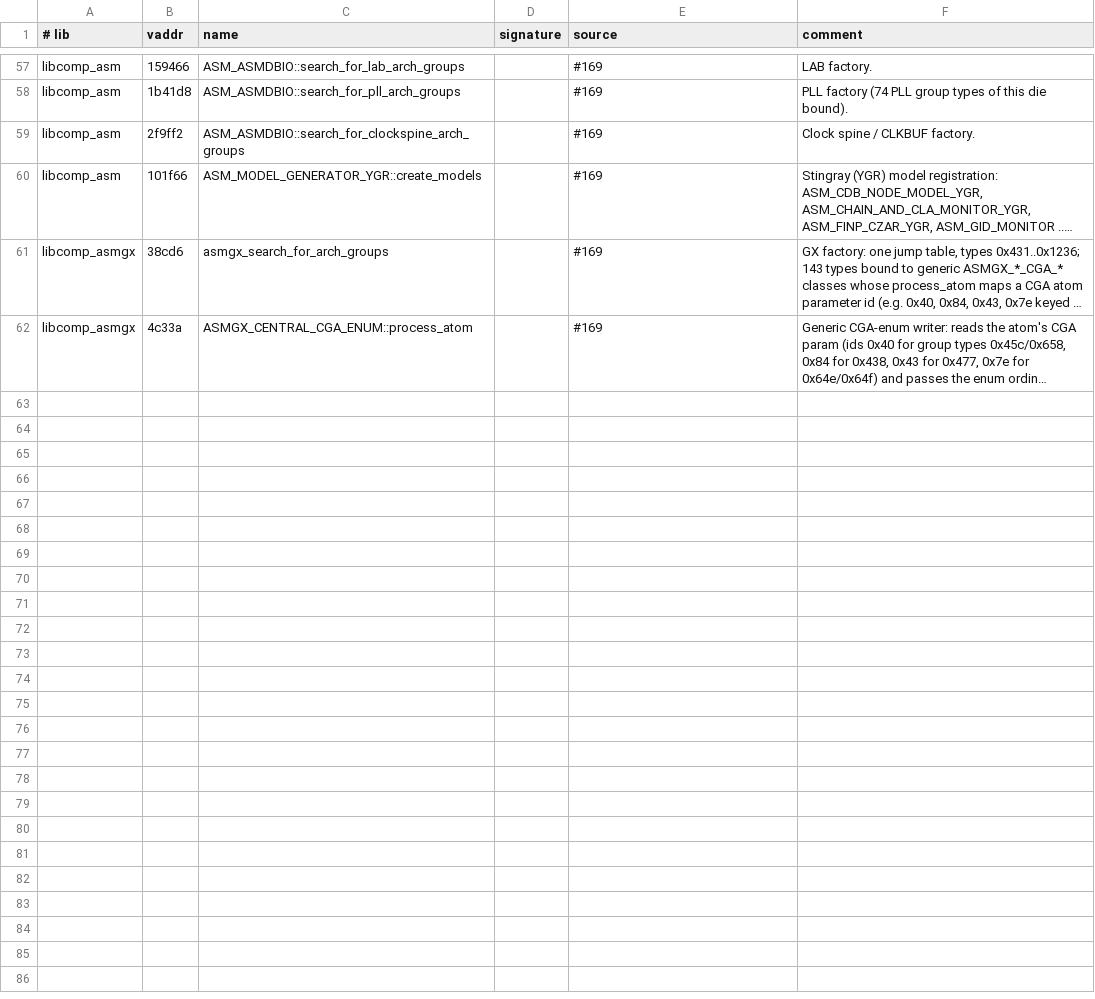
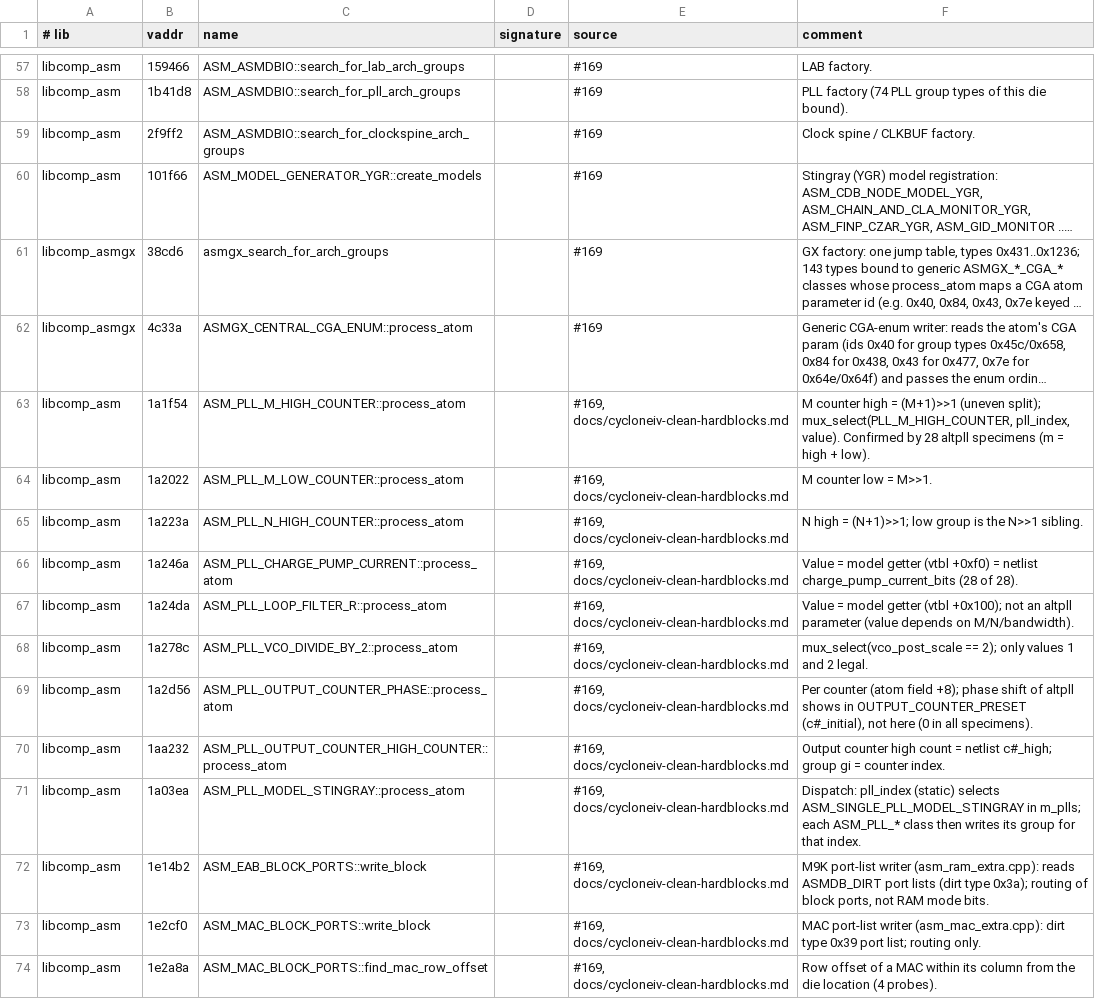
Before and after one commit to awtoau/pluribus, a TSV file: reference/ghidra/functions.tsv, drawn as a sheet; only a part is shown, gaps mark what is left out; long unchanged cells end in …; the diff names each change by its address in the sheet, - before the commit and + after, or states it on an @@ line.

```diff
--- a/reference/ghidra/functions.tsv
+++ b/reference/ghidra/functions.tsv
+row 63: libcomp_asm | 1a1f54 | ASM_PLL_M_HIGH_COUNTER::process_atom |  | #169, docs/cycloneiv-clean-hardblocks.md | M counter high = (M+1)>>1 (uneven split); mux_select(PLL_M_HIGH_COUNTER, pll_index, value). Confirmed by 28 altpll specimens (m = high + low).
+row 64: libcomp_asm | 1a2022 | ASM_PLL_M_LOW_COUNTER::process_atom |  | #169, docs/cycloneiv-clean-hardblocks.md | M counter low = M>>1.
+row 65: libcomp_asm | 1a223a | ASM_PLL_N_HIGH_COUNTER::process_atom |  | #169, docs/cycloneiv-clean-hardblocks.md | N high = (N+1)>>1; low group is the N>>1 sibling.
+row 66: libcomp_asm | 1a246a | ASM_PLL_CHARGE_PUMP_CURRENT::process_atom |  | #169, docs/cycloneiv-clean-hardblocks.md | Value = model getter (vtbl +0xf0) = netlist charge_pump_current_bits (28 of 28).
+row 67: libcomp_asm | 1a24da | ASM_PLL_LOOP_FILTER_R::process_atom |  | #169, docs/cycloneiv-clean-hardblocks.md | Value = model getter (vtbl +0x100); not an altpll parameter (value depends on M/N/bandwidth).
+row 68: libcomp_asm | 1a278c | ASM_PLL_VCO_DIVIDE_BY_2::process_atom |  | #169, docs/cycloneiv-clean-hardblocks.md | mux_select(vco_post_scale == 2); only values 1 and 2 legal.
+row 69: libcomp_asm | 1a2d56 | ASM_PLL_OUTPUT_COUNTER_PHASE::process_atom |  | #169, docs/cycloneiv-clean-hardblocks.md | Per counter (atom field +8); phase shift of altpll shows in OUTPUT_COUNTER_PRESET (c#_initial), not here (0 in all specimens).
+row 70: libcomp_asm | 1aa232 | ASM_PLL_OUTPUT_COUNTER_HIGH_COUNTER::process_atom |  | #169, docs/cycloneiv-clean-hardblocks.md | Output counter high count = netlist c#_high; group gi = counter index.
+row 71: libcomp_asm | 1a03ea | ASM_PLL_MODEL_STINGRAY::process_atom |  | #169, docs/cycloneiv-clean-hardblocks.md | Dispatch: pll_index (static) selects ASM_SINGLE_PLL_MODEL_STINGRAY in m_plls; each ASM_PLL_* class then writes its group for that index.
+row 72: libcomp_asm | 1e14b2 | ASM_EAB_BLOCK_PORTS::write_block |  | #169, docs/cycloneiv-clean-hardblocks.md | M9K port-list writer (asm_ram_extra.cpp): reads ASMDB_DIRT port lists (dirt type 0x3a); routing of block ports, not RAM mode bits.
+row 73: libcomp_asm | 1e2cf0 | ASM_MAC_BLOCK_PORTS::write_block |  | #169, docs/cycloneiv-clean-hardblocks.md | MAC port-list writer (asm_mac_extra.cpp): dirt type 0x39 port list; routing only.
+row 74: libcomp_asm | 1e2a8a | ASM_MAC_BLOCK_PORTS::find_mac_row_offset |  | #169, docs/cycloneiv-clean-hardblocks.md | Row offset of a MAC within its column from the die location (4 probes).
```
Also changed, not shown: reference/ghidra/notes.tsv, 12 other files.
